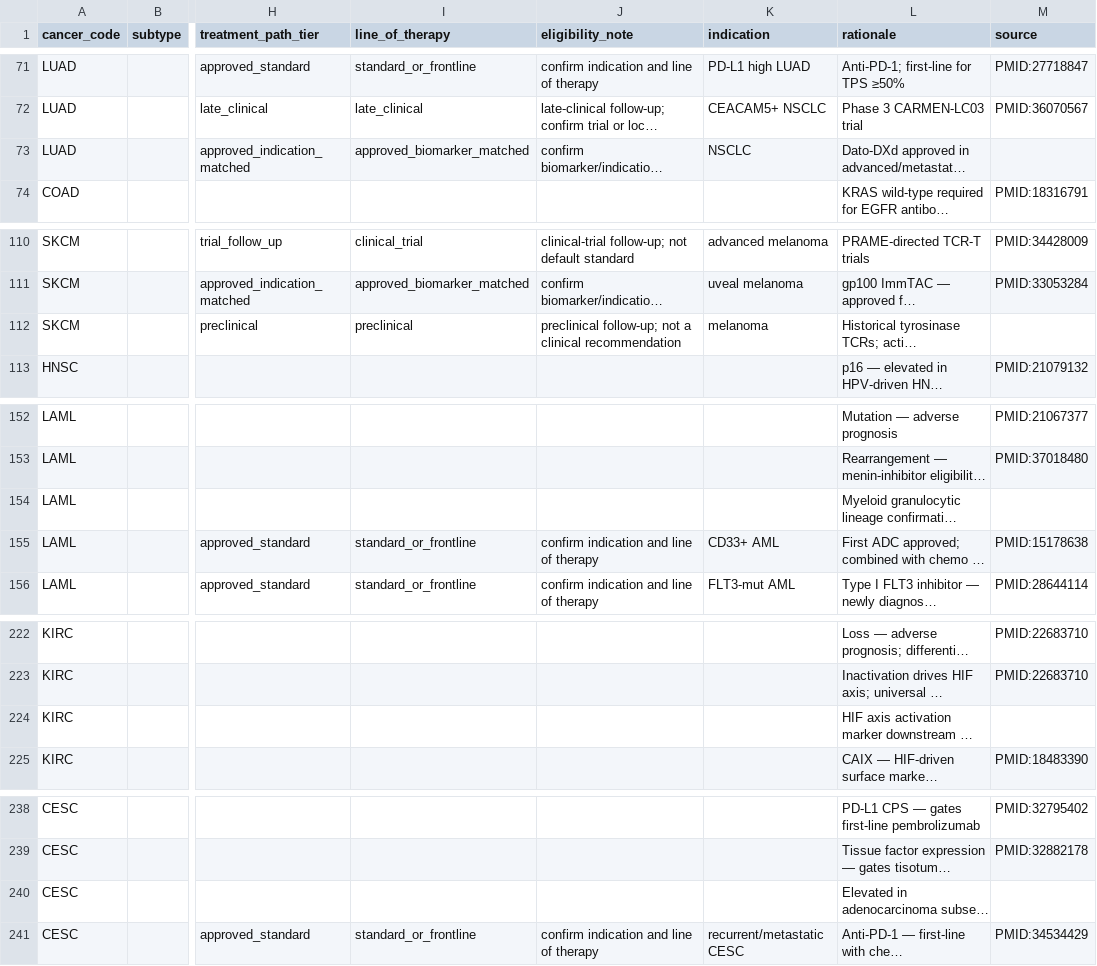
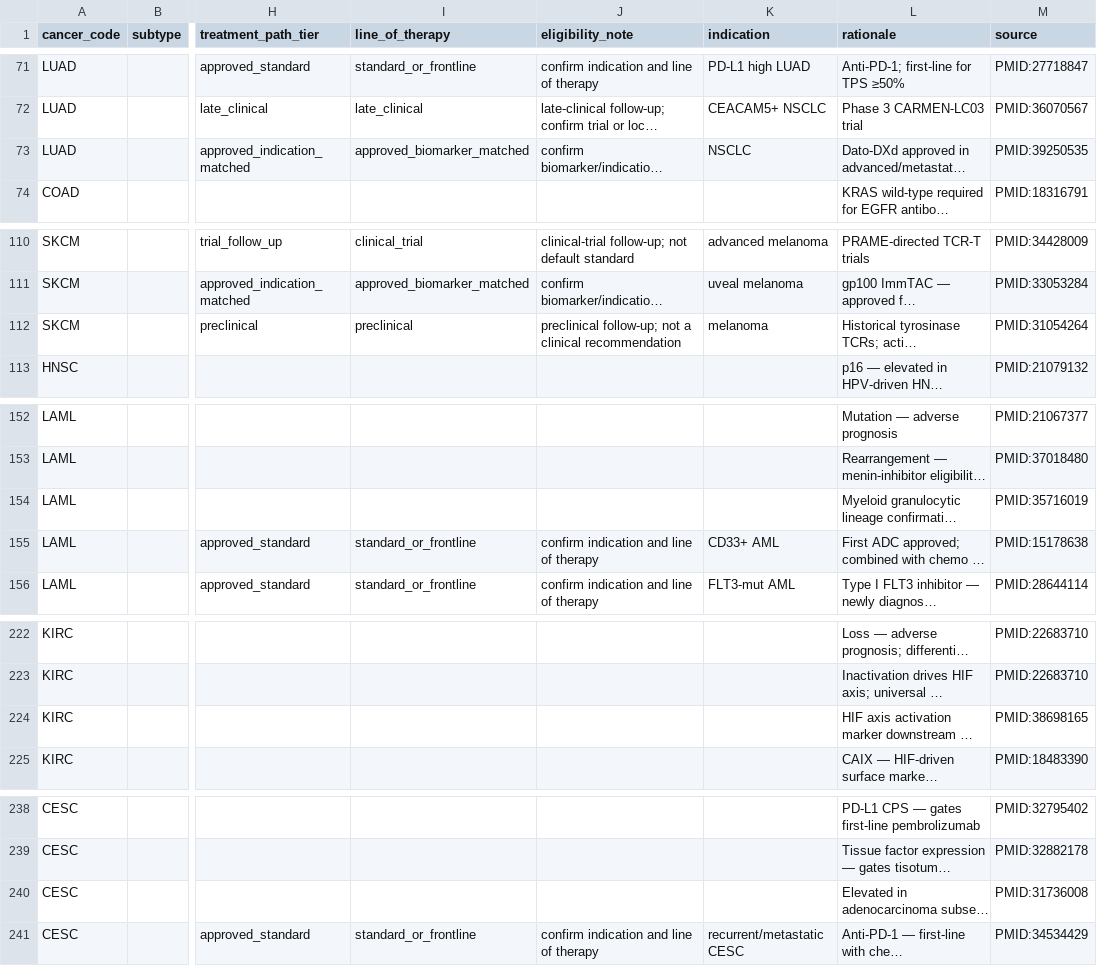
Before and after one commit to pirl-unc/pirlygenes, a CSV file: pirlygenes/data/cancer-key-genes.csv, drawn as a sheet; only a part is shown, gaps mark what is left out; long unchanged cells end in …; the diff covers the shown part only; the diff names each change by its address in the sheet, - before the commit and + after, or states it on an @@ line.

Commit message:
Bump 5.21.6: fill 36 PubMed-verified references (cancer-fusions + cancer-key-genes)
Reference-coverage pass from the data audit. Every PMID verified via NCBI
E-utilities (esummary title confirmed on-topic) — no fabrication.

cancer-fusions.csv: 19/21 real-fusion rows now cited (e.g. MCL IGH-CCND1
PMID:8049438; NUP98-KDM5A PMID:23531517; TFG-ROS1 PMID:24875859 Lovly 2014;
CIC-DUX4/FOXO4, BCOR-CCNB3/ZC3H7B-BCOR, EWSR1-POU5F1/PBX1/ZNF444, SRF-NCOA2,
FUS-TFCP2, DVL2-TFE3, IRF2BP2-CDX1, SLC3A2-NRG1). 2 honest gaps left blank
(PAX3-FOXO4, BCOR-MAML3 — no clean primary description found).

cancer-key-genes.csv: 17/19 missing sources filled — drug-target trial refs
(datopotamab TROPION-Lung PMID:39250535; adagrasib KRYSTAL PMID:36546659;
enoblituzumab PMID:37012549; sacituzumab/labetuzumab/tusamitamab; zolbetuximab)
+ foundational biomarker/target refs (MUC16/MLH1/PDX1/VEGFA/HIF1A/MPO/STEAP2/
PSCA/TYR). 2 honest gaps (BRCA PGR, KIRC FLT1).

Code/wheel-only; DATA_VERSION stays 5.21.3.

```diff
--- a/pirlygenes/data/cancer-key-genes.csv
+++ b/pirlygenes/data/cancer-key-genes.csv
-M73 (source): (empty)
+M73 (source): PMID:39250535
-M112 (source): (empty)
+M112 (source): PMID:31054264
-M154 (source): (empty)
+M154 (source): PMID:35716019
-M224 (source): (empty)
+M224 (source): PMID:38698165
-M240 (source): (empty)
+M240 (source): PMID:31736008
```
Also changed, not shown: 12 edited cells elsewhere in this file, pirlygenes/data/cancer-fusions.csv, 1 other file.
